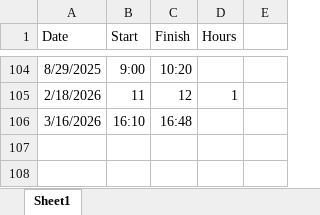
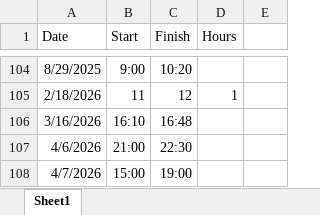
Before and after one commit to Helen-CC/Fortune500_SDG_Analysis, an Excel workbook: misc/record/Time and Payment.xlsx, sheet Sheet1, drawn as a sheet; only a part is shown, gaps mark what is left out; values as stored, in another font and other column widths than the file's, no borders; the diff names each change by its address in the sheet, - before the commit and + after, or states it on an @@ line.

Commit message:
update data

```diff
--- a/misc/record/Time and Payment.xlsx (sheet Sheet1)
+++ b/misc/record/Time and Payment.xlsx (sheet Sheet1)
+row 107: 4/6/2026 | 21:00 | 22:30
+row 108: 4/7/2026 | 15:00 | 19:00
```
Also changed, not shown: 4 other files.
